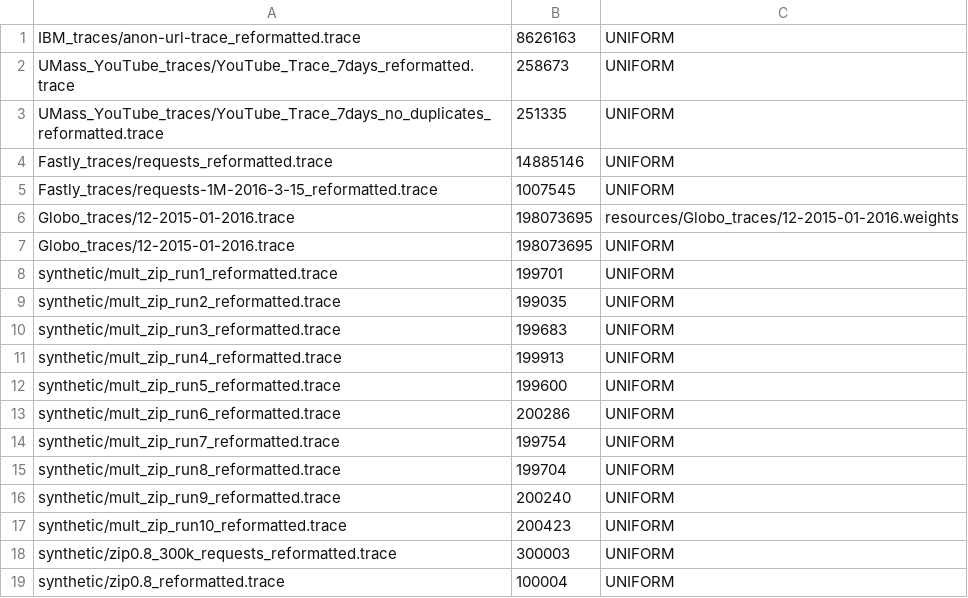
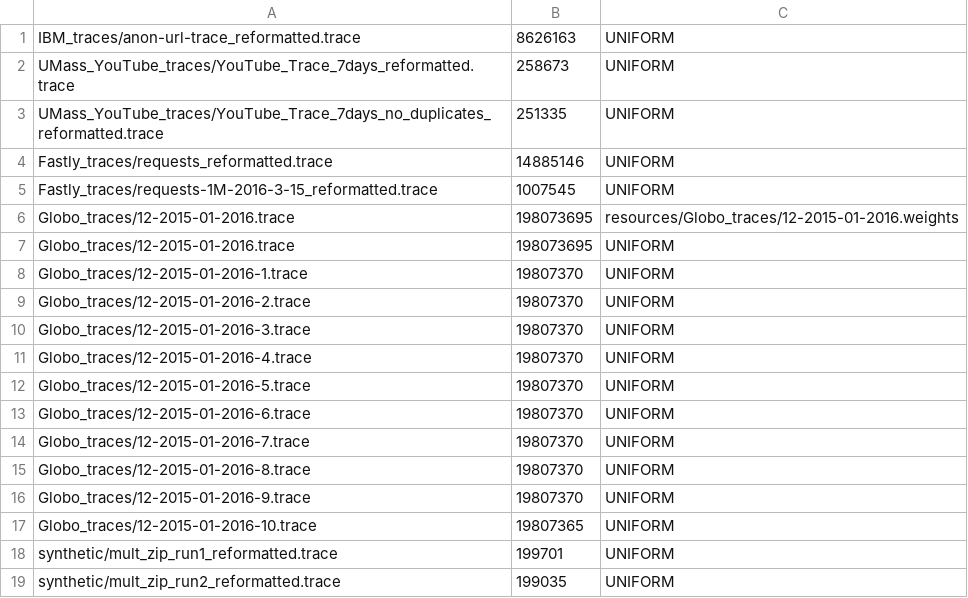
Before and after one commit to romanlutz/icarus, a CSV file: resources/trace_overview.csv, drawn as a sheet; only a part is shown; the shorter side is filled out with more unchanged rows.

Commit message:
- added splitted Globo file - config set to trace-driven experiments with Globo-1

```diff
--- a/resources/trace_overview.csv
+++ b/resources/trace_overview.csv
@@ -7,2 +7,12 @@ Globo_traces/12-2015-01-2016.trace,198073695,resources/Globo_traces/12-2015-01-2
 Globo_traces/12-2015-01-2016.trace,198073695,UNIFORM
+Globo_traces/12-2015-01-2016-1.trace,19807370,UNIFORM
+Globo_traces/12-2015-01-2016-2.trace,19807370,UNIFORM
+Globo_traces/12-2015-01-2016-3.trace,19807370,UNIFORM
+Globo_traces/12-2015-01-2016-4.trace,19807370,UNIFORM
+Globo_traces/12-2015-01-2016-5.trace,19807370,UNIFORM
+Globo_traces/12-2015-01-2016-6.trace,19807370,UNIFORM
+Globo_traces/12-2015-01-2016-7.trace,19807370,UNIFORM
+Globo_traces/12-2015-01-2016-8.trace,19807370,UNIFORM
+Globo_traces/12-2015-01-2016-9.trace,19807370,UNIFORM
+Globo_traces/12-2015-01-2016-10.trace,19807365,UNIFORM
 synthetic/mult_zip_run1_reformatted.trace,199701,UNIFORM
```
Also changed, not shown: 1 other file.
